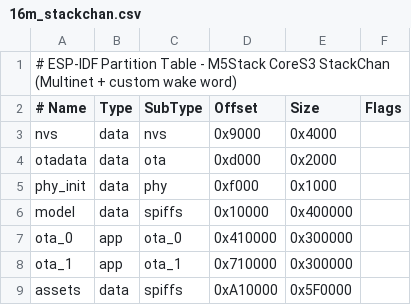
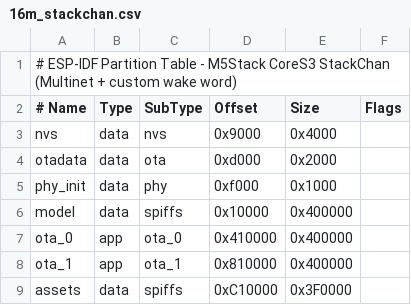
Before and after one commit to Nealcn/Stackchan-Newstep, a CSV file: partitions/v1/16m_stackchan.csv, drawn as a sheet.

```diff
--- a/partitions/v1/16m_stackchan.csv
+++ b/partitions/v1/16m_stackchan.csv
@@ -6,4 +6,4 @@ phy_init, data, phy,     0xf000,    0x1000,
 model,    data, spiffs,  0x10000,   0x400000,
-ota_0,    app,  ota_0,   0x410000,  0x300000,
-ota_1,    app,  ota_1,   0x710000,  0x300000,
-assets,   data, spiffs,  0xA10000,  0x5F0000,
+ota_0,    app,  ota_0,   0x410000,  0x400000,
+ota_1,    app,  ota_1,   0x810000,  0x400000,
+assets,   data, spiffs,  0xC10000,  0x3F0000,
```
Also changed, not shown: 15 other files.
